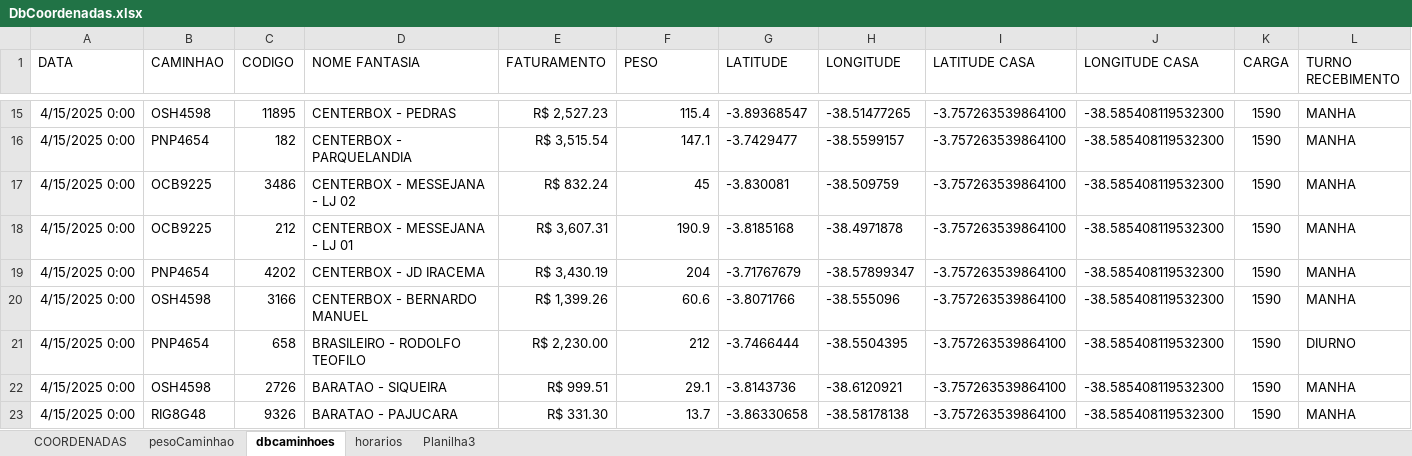
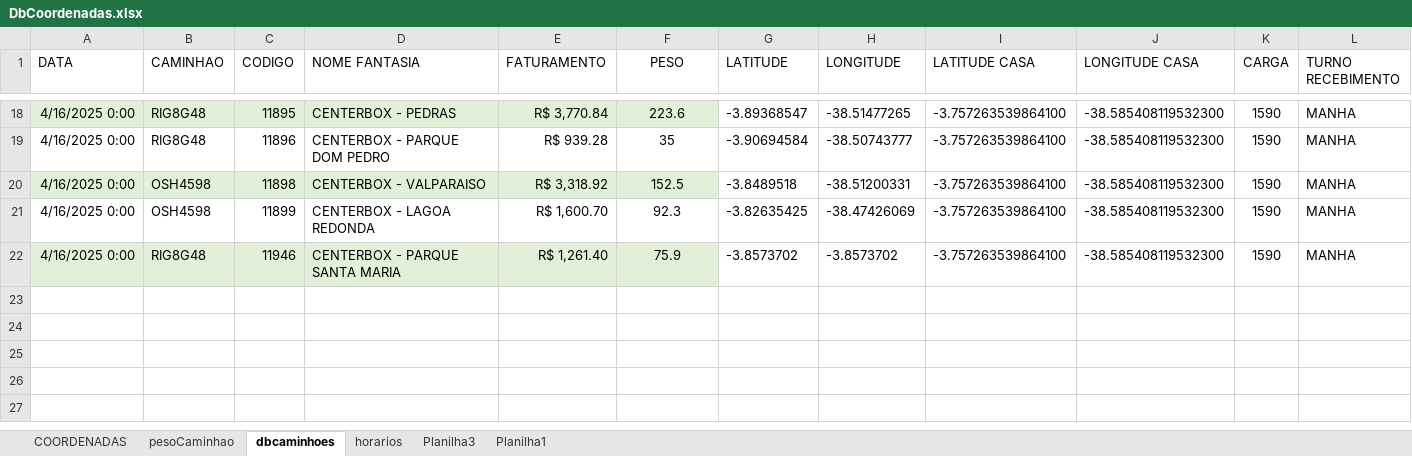
Before and after one commit to NicolasSimoes/MapaCaminhao, an Excel workbook: DbCoordenadas.xlsx, sheet dbcaminhoes, drawn as a sheet; only a part is shown, gaps mark what is left out; values as stored, in another font and other column widths than the file's, no borders; removed rows and columns are numbered as before the commit, all else as after; the diff covers the shown part only; the diff names each change by its address in the sheet, - before the commit and + after, or states it on an @@ line.

```diff
--- a/DbCoordenadas.xlsx (sheet dbcaminhoes)
+++ b/DbCoordenadas.xlsx (sheet dbcaminhoes)
+sheet tab: Planilha1
-F1 alignment: left
+F1 alignment: center
-A18 (DATA): 4/15/2025 0:00
+A18 (DATA): 4/16/2025 0:00
-A18:F18 fill: none
+A18:F18 fill: #E2F0D9
-B18 (CAMINHAO): OSH4598
+B18 (CAMINHAO): RIG8G48
-E18 (FATURAMENTO): R$ 2,527.23
+E18 (FATURAMENTO): R$ 3,770.84
-F18 (PESO): 115.4
+F18 (PESO): 223.6
-F18 alignment: right
+F18 alignment: center
-row 16: 4/15/2025 0:00 | PNP4654 | 182 | CENTERBOX - PARQUELANDIA | R$ 3,515.54 | 147.1 | -3.7429477 | -38.5599157 | -3.757263539864100 | -38.585408119532300 | 1590 | MANHA
-row 17: 4/15/2025 0:00 | OCB9225 | 3486 | CENTERBOX - MESSEJANA - LJ 02 | R$ 832.24 | 45 | -3.830081 | -38.509759 | -3.757263539864100 | -38.585408119532300 | 1590 | MANHA
-row 18: 4/15/2025 0:00 | OCB9225 | 212 | CENTERBOX - MESSEJANA - LJ 01 | R$ 3,607.31 | 190.9 | -3.8185168 | -38.4971878 | -3.757263539864100 | -38.585408119532300 | 1590 | MANHA
-row 19: 4/15/2025 0:00 | PNP4654 | 4202 | CENTERBOX - JD IRACEMA | R$ 3,430.19 | 204 | -3.71767679 | -38.57899347 | -3.757263539864100 | -38.585408119532300 | 1590 | MANHA
+row 19: 4/16/2025 0:00 | RIG8G48 | 11896 | CENTERBOX - PARQUE DOM PEDRO | R$ 939.28 | 35 | -3.90694584 | -38.50743777 | -3.757263539864100 | -38.585408119532300 | 1590 | MANHA
-A20 (DATA): 4/15/2025 0:00
+A20 (DATA): 4/16/2025 0:00
-A20:F20 fill: none
+A20:F20 fill: #E2F0D9
-C20 (CODIGO): 3166
+C20 (CODIGO): 11898
-D20 (NOME FANTASIA): CENTERBOX - BERNARDO MANUEL
+D20 (NOME FANTASIA): CENTERBOX - VALPARAISO
-E20 (FATURAMENTO): R$ 1,399.26
+E20 (FATURAMENTO): R$ 3,318.92
-F20 (PESO): 60.6
+F20 (PESO): 152.5
-F20 alignment: right
+F20 alignment: center
-G20 (LATITUDE): -3.8071766
+G20 (LATITUDE): -3.8489518
-H20 (LONGITUDE): -38.555096
+H20 (LONGITUDE): -38.51200331
-row 21: 4/15/2025 0:00 | PNP4654 | 658 | BRASILEIRO - RODOLFO TEOFILO | R$ 2,230.00 | 212 | -3.7466444 | -38.5504395 | -3.757263539864100 | -38.585408119532300 | 1590 | DIURNO
-row 22: 4/15/2025 0:00 | OSH4598 | 2726 | BARATAO - SIQUEIRA | R$ 999.51 | 29.1 | -3.8143736 | -38.6120921 | -3.757263539864100 | -38.585408119532300 | 1590 | MANHA
+row 21: 4/16/2025 0:00 | OSH4598 | 11899 | CENTERBOX - LAGOA REDONDA | R$ 1,600.70 | 92.3 | -3.82635425 | -38.47426069 | -3.757263539864100 | -38.585408119532300 | 1590 | MANHA
-A22 (DATA): 4/15/2025 0:00
+A22 (DATA): 4/16/2025 0:00
-A22:F22 fill: none
+A22:F22 fill: #E2F0D9
-C22 (CODIGO): 9326
+C22 (CODIGO): 11946
-D22 (NOME FANTASIA): BARATAO - PAJUCARA
+D22 (NOME FANTASIA): CENTERBOX - PARQUE SANTA MARIA
-E22 (FATURAMENTO): R$ 331.30
+E22 (FATURAMENTO): R$ 1,261.40
-F22 (PESO): 13.7
+F22 (PESO): 75.9
-F22 alignment: right
+F22 alignment: center
-G22 (LATITUDE): -3.86330658
+G22 (LATITUDE): -3.8573702
-H22 (LONGITUDE): -38.58178138
+H22 (LONGITUDE): -3.8573702
```
Also changed, not shown: 15 added rows, 13 removed rows, 3 edited cells and cell formats elsewhere in this sheet, sheet COORDENADAS, sheet horarios, formulas that keep their value, 3 other files.
